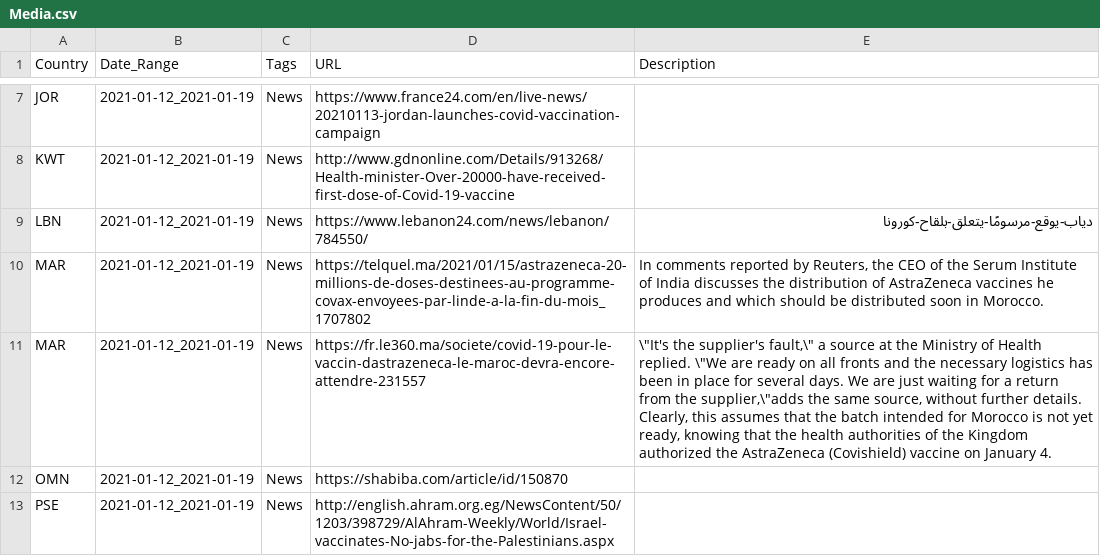
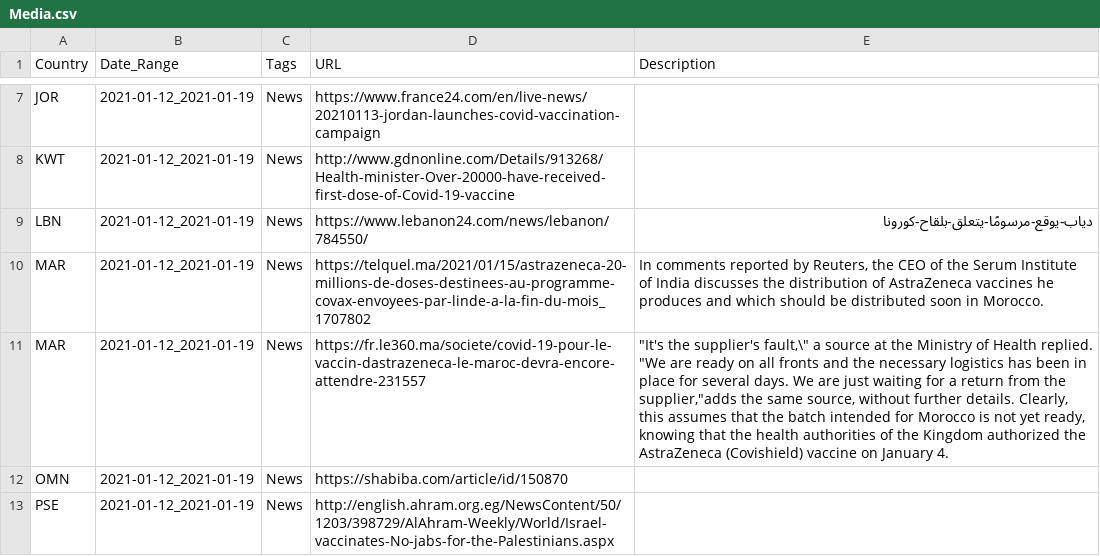
Before and after one commit to inception-labs/covid-vaccine-mena, a CSV file: Media/Media.csv, drawn as a sheet; only a part is shown, gaps mark what is left out.

Commit message:
Update Media.csv

```diff
--- a/Media/Media.csv
+++ b/Media/Media.csv
@@ -10,3 +10,3 @@ LBN,2021-01-12_2021-01-19,News,https://www.lebanon24.com/news/lebanon/784550/,د
 MAR,2021-01-12_2021-01-19,News,https://telquel.ma/2021/01/15/astrazeneca-20-millions-de-doses-destinees-au-programme-covax-envoyees-par-linde-a-la-fin-du-mois_1707802,"In comments reported by Reuters, the CEO of the Serum Institute of India discusses the distribution of AstraZeneca vaccines he produces and which should be distributed soon in Morocco."
-MAR,2021-01-12_2021-01-19,News,https://fr.le360.ma/societe/covid-19-pour-le-vaccin-dastrazeneca-le-maroc-devra-encore-attendre-231557,"\""It's the supplier's fault,\"" a source at the Ministry of Health replied. \""We are ready on all fronts and the necessary logistics has been in place for several days. We are just waiting for a return from the supplier,\""adds the same source, without further details. Clearly, this assumes that the batch intended for Morocco is not yet ready, knowing that the health authorities of the Kingdom authorized the AstraZeneca (Covishield) vaccine on January 4."
+MAR,2021-01-12_2021-01-19,News,https://fr.le360.ma/societe/covid-19-pour-le-vaccin-dastrazeneca-le-maroc-devra-encore-attendre-231557," ""It's the supplier's fault,\"" a source at the Ministry of Health replied. ""We are ready on all fronts and the necessary logistics has been in place for several days. We are just waiting for a return from the supplier,""adds the same source, without further details. Clearly, this assumes that the batch intended for Morocco is not yet ready, knowing that the health authorities of the Kingdom authorized the AstraZeneca (Covishield) vaccine on January 4."
 OMN,2021-01-12_2021-01-19,News,https://shabiba.com/article/id/150870,
```
